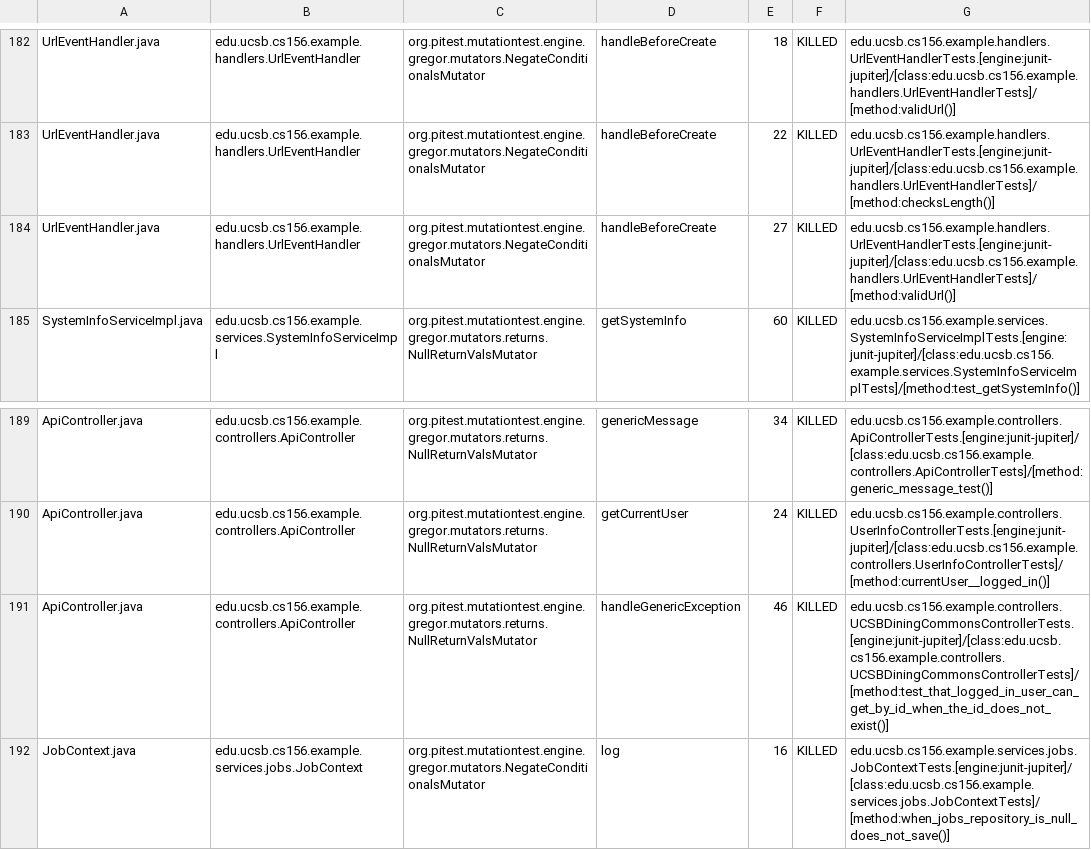
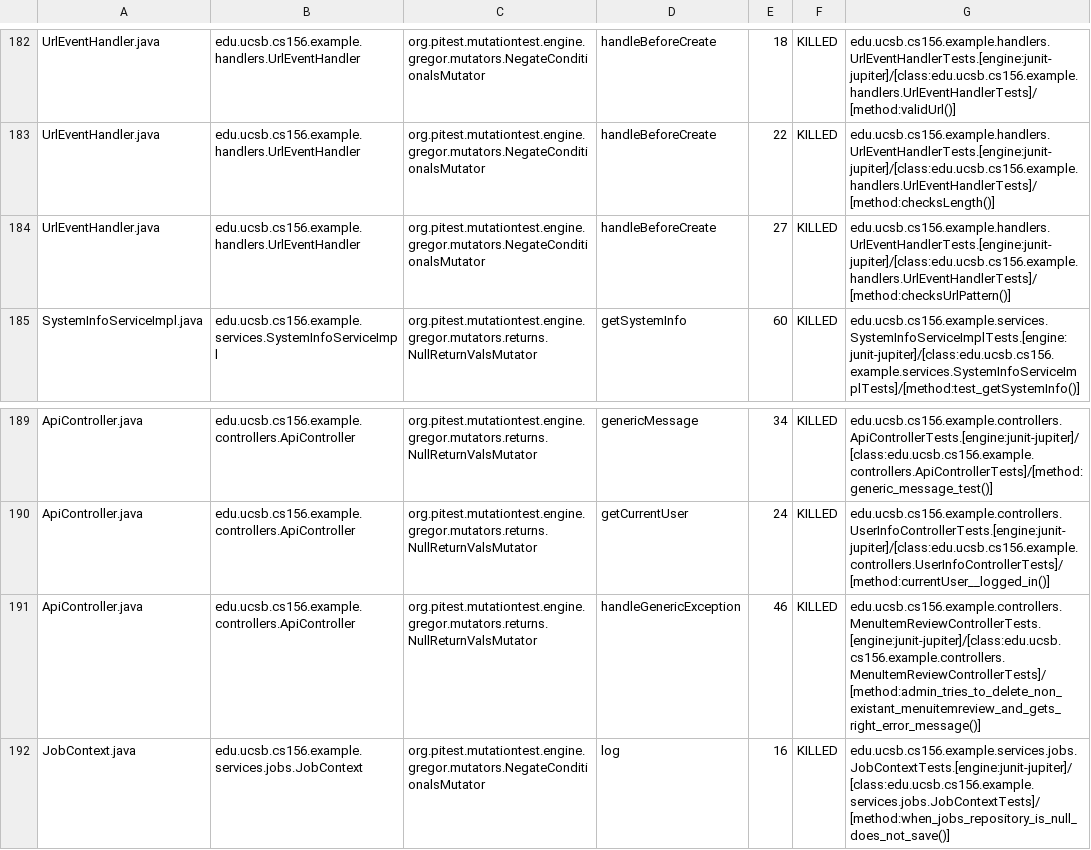
Before and after one commit to ucsb-cs156-f26/team02-f26-04, a CSV file: prs/127/pitest/mutations.csv, drawn as a sheet; only a part is shown, gaps mark what is left out.

Commit message:
Deploying to gh-pages from @ ucsb-cs156-f26/team02-f26-04@d861288aaf79942bb2a27bfd88dca94601c2c9fa 🚀

```diff
--- a/prs/127/pitest/mutations.csv
+++ b/prs/127/pitest/mutations.csv
@@ -183,3 +183,3 @@ UrlEventHandler.java,edu.ucsb.cs156.example.handlers.UrlEventHandler,org.pitest.
 UrlEventHandler.java,edu.ucsb.cs156.example.handlers.UrlEventHandler,org.pitest.mutationtest.engine.gregor.mutators.NegateConditionalsMutator,handleBeforeCreate,22,KILLED,edu.ucsb.cs156.example.handlers.UrlEventHandlerTests.[engine:junit-jupiter]/[class:edu.ucsb.cs156.example.handlers.UrlEventHandlerTests]/[method:checksLength()]
-UrlEventHandler.java,edu.ucsb.cs156.example.handlers.UrlEventHandler,org.pitest.mutationtest.engine.gregor.mutators.NegateConditionalsMutator,handleBeforeCreate,27,KILLED,edu.ucsb.cs156.example.handlers.UrlEventHandlerTests.[engine:junit-jupiter]/[class:edu.ucsb.cs156.example.handlers.UrlEventHandlerTests]/[method:validUrl()]
+UrlEventHandler.java,edu.ucsb.cs156.example.handlers.UrlEventHandler,org.pitest.mutationtest.engine.gregor.mutators.NegateConditionalsMutator,handleBeforeCreate,27,KILLED,edu.ucsb.cs156.example.handlers.UrlEventHandlerTests.[engine:junit-jupiter]/[class:edu.ucsb.cs156.example.handlers.UrlEventHandlerTests]/[method:checksUrlPattern()]
 SystemInfoServiceImpl.java,edu.ucsb.cs156.example.services.SystemInfoServiceImpl,org.pitest.mutationtest.engine.gregor.mutators.returns.NullReturnValsMutator,getSystemInfo,60,KILLED,edu.ucsb.cs156.example.services.SystemInfoServiceImplTests.[engine:junit-jupiter]/[class:edu.ucsb.cs156.example.services.SystemInfoServiceImplTests]/[method:test_getSystemInfo()]
@@ -190,3 +190,3 @@ ApiController.java,edu.ucsb.cs156.example.controllers.ApiController,org.pitest.m
 ApiController.java,edu.ucsb.cs156.example.controllers.ApiController,org.pitest.mutationtest.engine.gregor.mutators.returns.NullReturnValsMutator,getCurrentUser,24,KILLED,edu.ucsb.cs156.example.controllers.UserInfoControllerTests.[engine:junit-jupiter]/[class:edu.ucsb.cs156.example.controllers.UserInfoControllerTests]/[method:currentUser__logged_in()]
-ApiController.java,edu.ucsb.cs156.example.controllers.ApiController,org.pitest.mutationtest.engine.gregor.mutators.returns.NullReturnValsMutator,handleGenericException,46,KILLED,edu.ucsb.cs156.example.controllers.UCSBDiningCommonsControllerTests.[engine:junit-jupiter]/[class:edu.ucsb.cs156.example.controllers.UCSBDiningCommonsControllerTests]/[method:test_that_logged_in_user_can_get_by_id_when_the_id_does_not_exist()]
+ApiController.java,edu.ucsb.cs156.example.controllers.ApiController,org.pitest.mutationtest.engine.gregor.mutators.returns.NullReturnValsMutator,handleGenericException,46,KILLED,edu.ucsb.cs156.example.controllers.MenuItemReviewControllerTests.[engine:junit-jupiter]/[class:edu.ucsb.cs156.example.controllers.MenuItemReviewControllerTests]/[method:admin_tries_to_delete_non_existant_menuitemreview_and_gets_right_error_message()]
 JobContext.java,edu.ucsb.cs156.example.services.jobs.JobContext,org.pitest.mutationtest.engine.gregor.mutators.NegateConditionalsMutator,log,16,KILLED,edu.ucsb.cs156.example.services.jobs.JobContextTests.[engine:junit-jupiter]/[class:edu.ucsb.cs156.example.services.jobs.JobContextTests]/[method:when_jobs_repository_is_null_does_not_save()]
```
Also changed, not shown: 22 other files.
